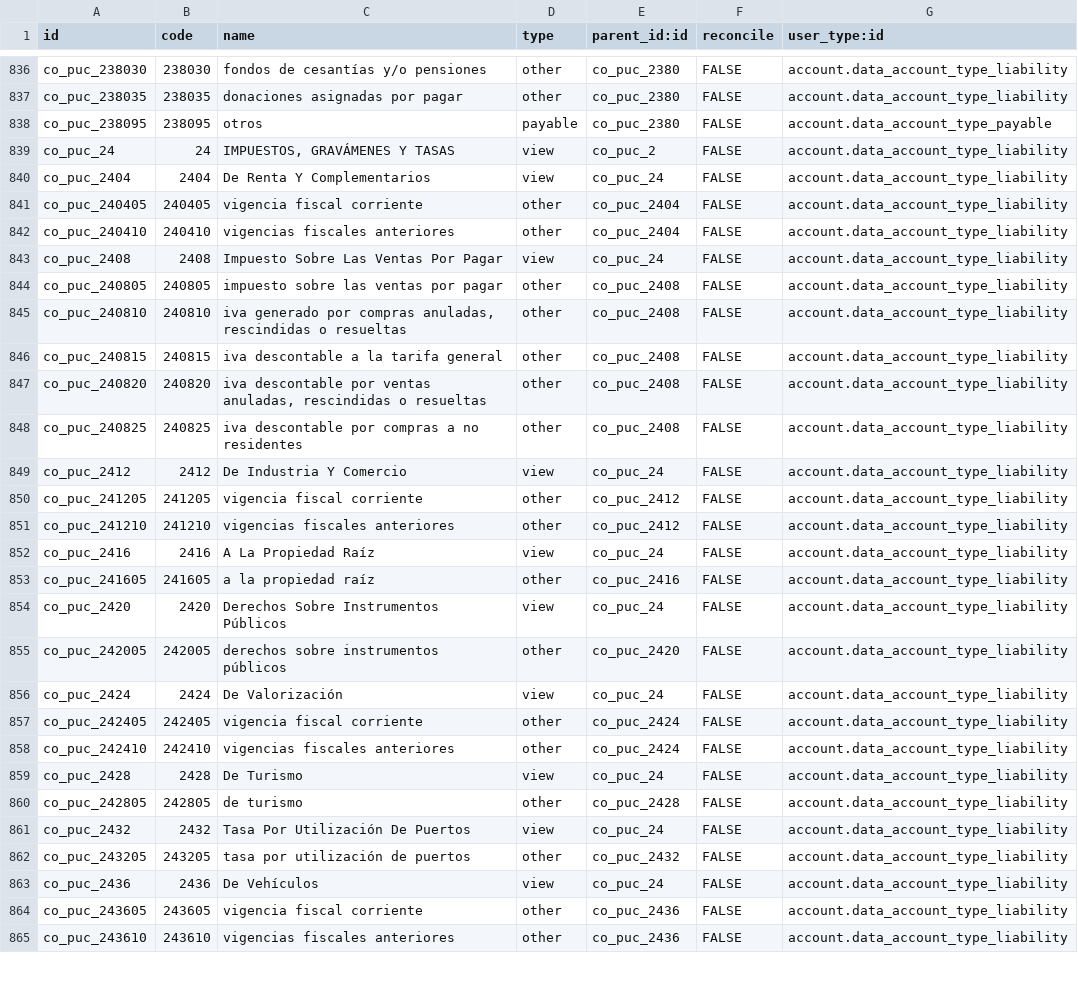
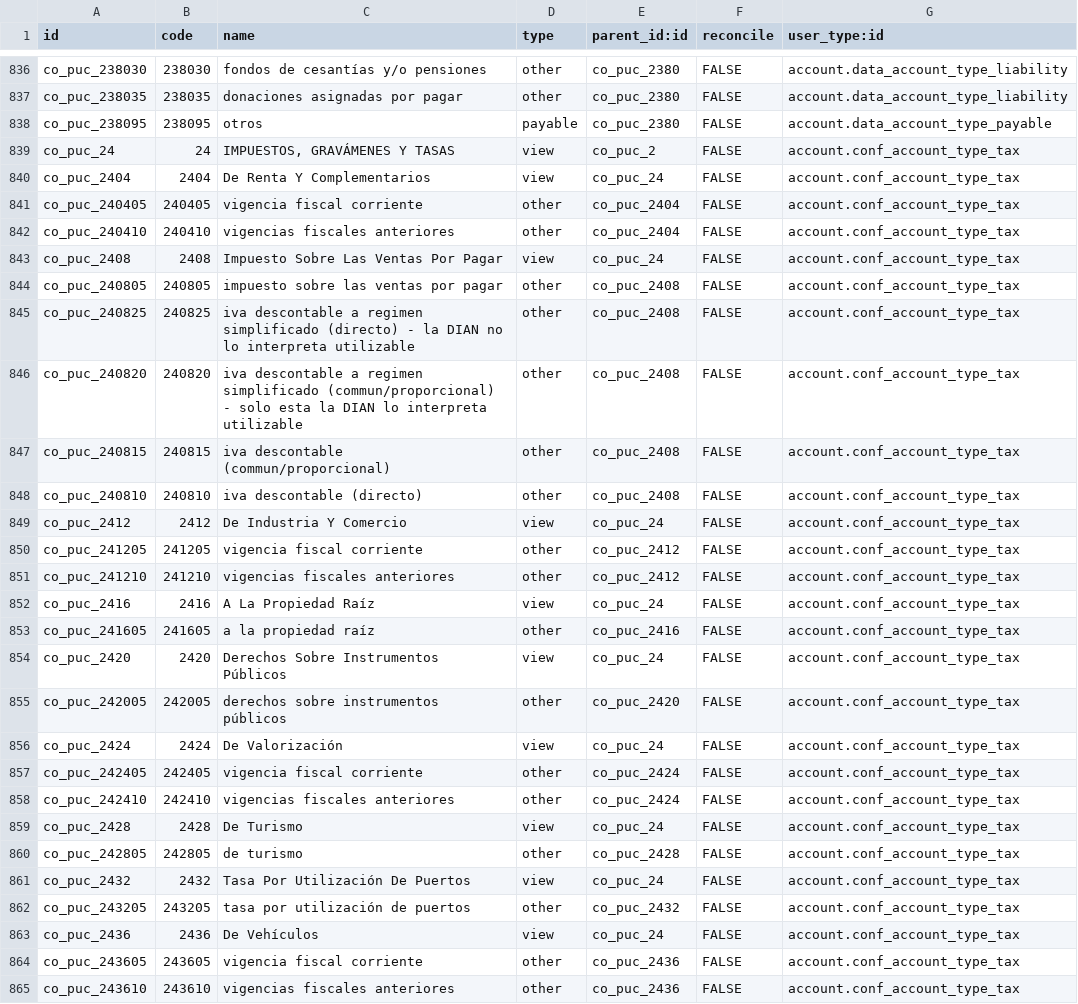
Before and after one commit to idu-bogota/odoo-colombia, a CSV file: l10n_co/data/account.account.template.csv, drawn as a sheet; only a part is shown, gaps mark what is left out; removed rows and columns are numbered as before the commit, all else as after; the diff covers the shown part only; the diff names each change by its address in the sheet, - before the commit and + after, or states it on an @@ line.

Commit message:
-> update ted tax tables

```diff
--- a/l10n_co/data/account.account.template.csv
+++ b/l10n_co/data/account.account.template.csv
-G839:G844 (user_type:id): account.data_account_type_liability
+G839:G844 (user_type:id): account.conf_account_type_tax
-row 845: co_puc_240810 | 240810 | iva generado por compras anuladas, rescindidas o resueltas | other | co_puc_2408 | FALSE | account.data_account_type_liability
-A845 (id): co_puc_240815
+A845 (id): co_puc_240825
-B845 (code): 240815
+B845 (code): 240825
-C845 (name): …descontable a la tarifa general
+C845 (name): …descontable a regimen simplificado (directo) - la DIAN no lo interpreta utilizable
-G845:G847 (user_type:id): account.data_account_type_liability
+G845:G847 (user_type:id): account.conf_account_type_tax
-C846 (name): iva descontable por ventas anuladas, rescindidas o resueltas
+C846 (name): iva descontable a regimen simplificado (commun/proporcional) - solo esta la DIAN lo interpreta utilizable
-A847 (id): co_puc_240825
+A847 (id): co_puc_240815
-B847 (code): 240825
+B847 (code): 240815
-C847 (name): iva descontable por compras a no residentes
+C847 (name): iva descontable (commun/proporcional)
+row 848: co_puc_240810 | 240810 | iva descontable (directo) | other | co_puc_2408 | FALSE | account.conf_account_type_tax
-G849:G865 (user_type:id): account.data_account_type_liability
+G849:G865 (user_type:id): account.conf_account_type_tax
```
Also changed, not shown: 1 added row and 25 edited cells elsewhere in this file, 4 other files.
